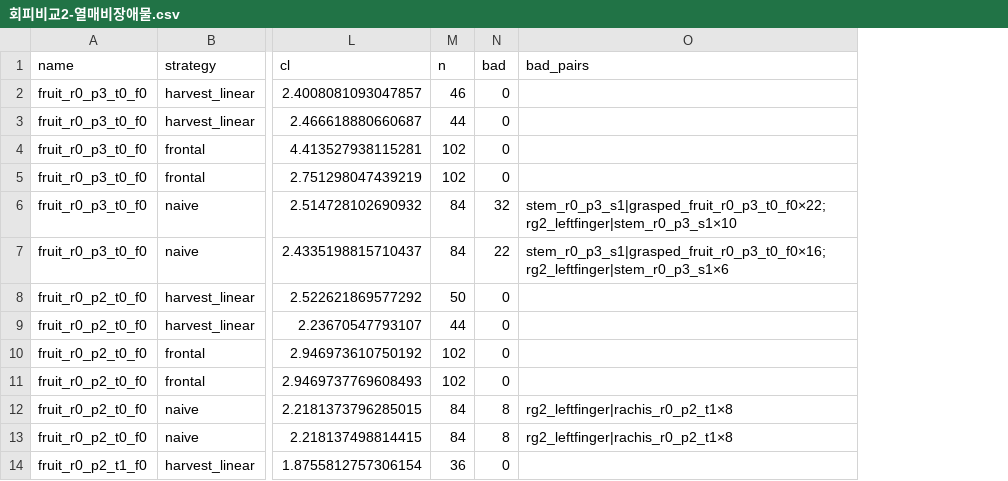
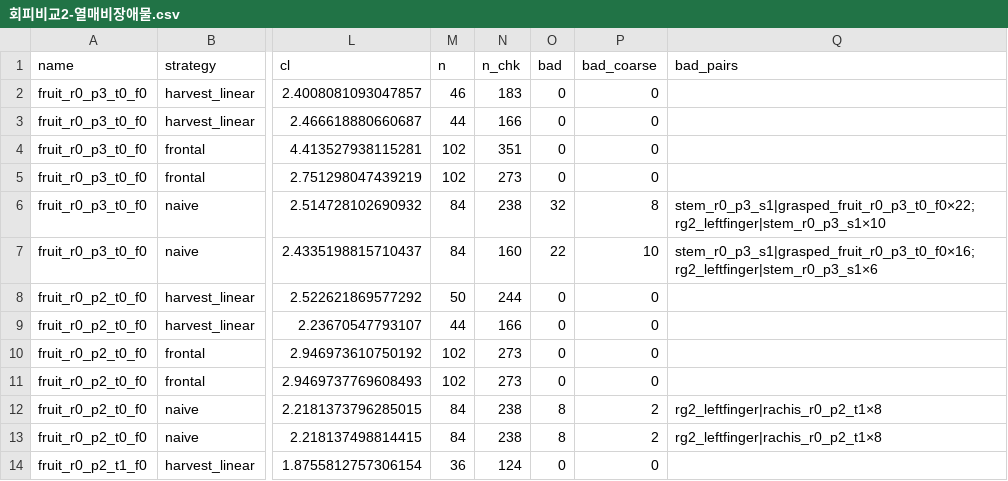
Before and after one commit to karevaros/rda_robot_ws, a CSV file: docs/보고서-자료/원자료/회피비교2-열매비장애물.csv, drawn as a sheet; only a part is shown, gaps mark what is left out; the diff names each change by its address in the sheet, - before the commit and + after, or states it on an @@ line.

```diff
--- a/docs/보고서-자료/원자료/회피비교2-열매비장애물.csv
+++ b/docs/보고서-자료/원자료/회피비교2-열매비장애물.csv
+column N (n_chk), rows 2-14: 183 | 166 | 351 | 273 | 238 | 160 | 244 | 166 | 273 | 273 | 238 | 238 | 124
+column P (bad_coarse), rows 2-14: 0 | 0 | 0 | 0 | 8 | 10 | 0 | 0 | 0 | 0 | 2 | 2 | 0
```
Also changed, not shown: docs/보고서-자료/원자료/회피비교-bench.csv, docs/보고서-자료/원자료/회피비교2-열매장애물.csv, 2 other files.
